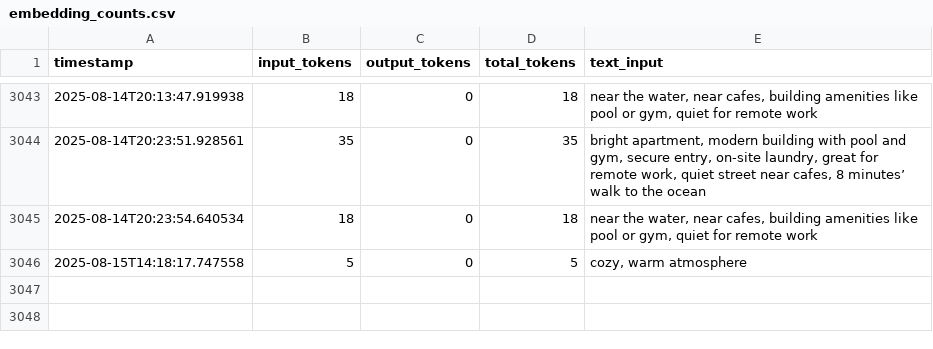
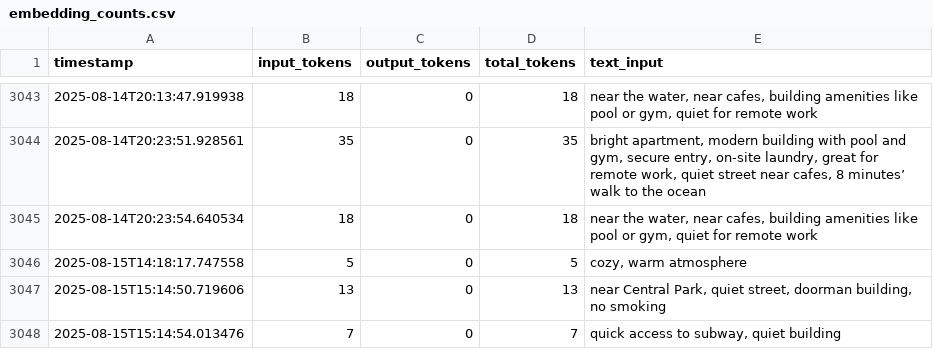
Before and after one commit to Mahmoudbj48/REMAS, a CSV file: logs/embedding_counts.csv, drawn as a sheet; only a part is shown, gaps mark what is left out.

```diff
--- a/logs/embedding_counts.csv
+++ b/logs/embedding_counts.csv
@@ -3046 +3046,3 @@ timestamp,input_tokens,output_tokens,total_tokens,text_input
 2025-08-15T14:18:17.747558,5,0,5,"cozy, warm atmosphere"
+2025-08-15T15:14:50.719606,13,0,13,"near Central Park, quiet street, doorman building, no smoking"
+2025-08-15T15:14:54.013476,7,0,7,"quick access to subway, quiet building"
```
Also changed, not shown: 8 other files.
